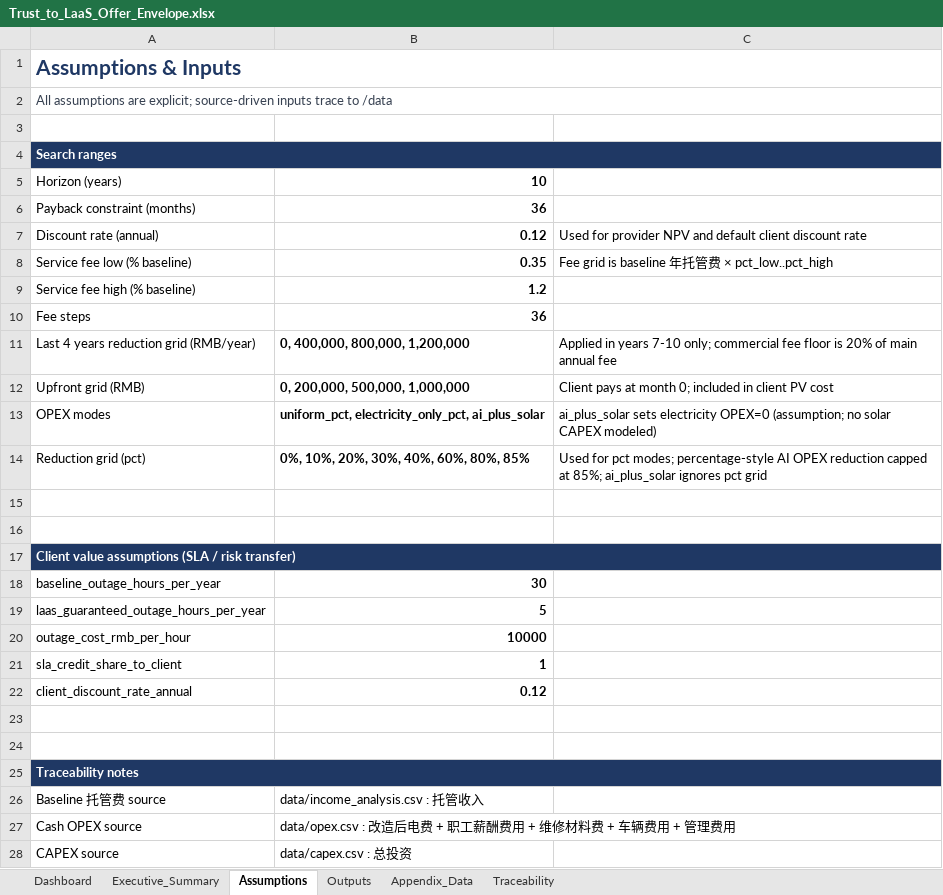
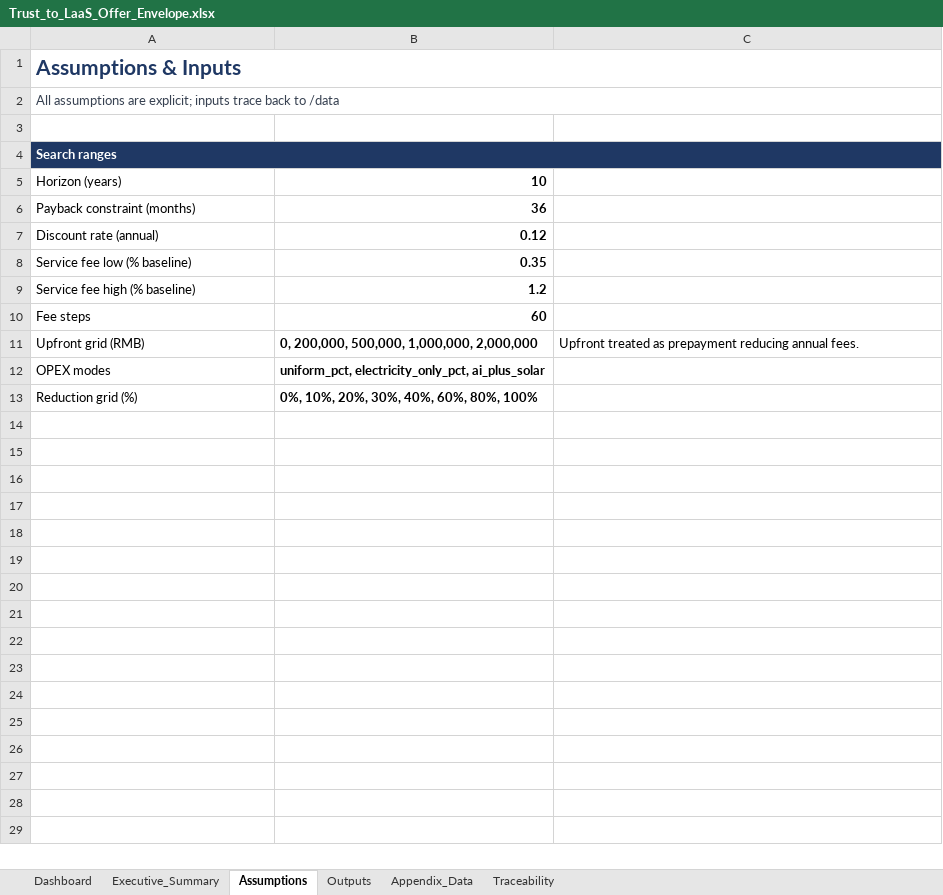
Before and after one commit to chalakorn49265/NEW_BUS_MOD_DB, an Excel workbook: Dashboard_LaaS_vs_NYTG/Trust_to_LaaS_Offer_Envelope.xlsx, sheet Assumptions, drawn as a sheet; values as stored, in another font and other column widths than the file's, no borders; removed rows and columns are numbered as before the commit, all else as after; the diff names each change by its address in the sheet, - before the commit and + after, or states it on an @@ line.

```diff
--- a/Dashboard_LaaS_vs_NYTG/Trust_to_LaaS_Offer_Envelope.xlsx (sheet Assumptions)
+++ b/Dashboard_LaaS_vs_NYTG/Trust_to_LaaS_Offer_Envelope.xlsx (sheet Assumptions)
-A2: …are explicit; source-driven inputs trace to /data
+A2: …are explicit; inputs trace back to /data
-C7: Used for provider NPV and default client discount rate
+C7: (empty)
-C8: Fee grid is baseline 年托管费 × pct_low..pct_high
+C8: (empty)
-B10: 36
+B10: 60
-row 11: Last 4 years reduction grid (RMB/year) | 0, 400,000, 800,000, 1,200,000 | Applied in years 7-10 only; commercial fee floor is 20% of main annual fee
-B11: 0, 200,000, 500,000, 1,000,000
+B11: 0, 200,000, 500,000, 1,000,000, 2,000,000
-C11: Client pays at month 0; included in client PV cost
+C11: Upfront treated as prepayment reducing annual fees.
-C12: ai_plus_solar sets electricity OPEX=0 (assumption; no solar CAPEX modeled)
+C12: (empty)
-row 14: Reduction grid (pct) | 0%, 10%, 20%, 30%, 40%, 60%, 80%, 85% | Used for pct modes; percentage-style AI OPEX reduction capped at 85%; ai_plus_solar ignores pct grid
-row 13: (empty)
+row 13: Reduction grid (%) | 0%, 10%, 20%, 30%, 40%, 60%, 80%, 100%
-row 16: (empty)
-row 17: Client value assumptions (SLA / risk transfer)
-row 18: baseline_outage_hours_per_year | 30
-row 19: laas_guaranteed_outage_hours_per_year | 5
-row 20: outage_cost_rmb_per_hour | 10000
-row 21: sla_credit_share_to_client | 1
-row 22: client_discount_rate_annual | 0.12
-row 23: (empty)
-row 24: (empty)
-row 25: Traceability notes
-row 26: Baseline 托管费 source | data/income_analysis.csv : 托管收入
-row 27: Cash OPEX source | data/opex.csv : 改造后电费 + 职工薪酬费用 + 维修材料费 + 车辆费用 + 管理费用
-row 28: CAPEX source | data/capex.csv : 总投资
```
Also changed, not shown: sheet Appendix_Data, sheet Outputs, sheet Dashboard, sheet Executive_Summary, sheet Traceability, charts or pictures, Dashboard_LaaS_vs_NYTG/Trust_to_LaaS_Offer_Envelope_CN.xlsx, 36 other files.
